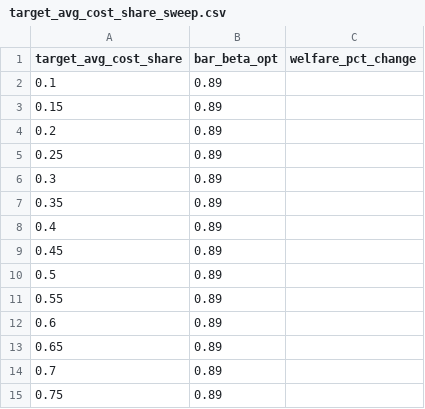
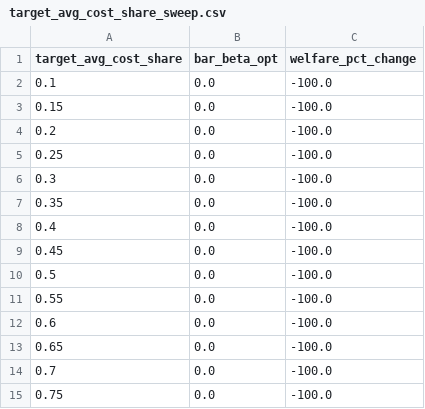
Before and after one commit to jesselabelle/optimal-ipr, a CSV file: notebooks/robustness/results/robustness/target_avg_cost_share_sweep.csv, drawn as a sheet.

```diff
--- a/notebooks/robustness/results/robustness/target_avg_cost_share_sweep.csv
+++ b/notebooks/robustness/results/robustness/target_avg_cost_share_sweep.csv
@@ -1,15 +1,15 @@
 target_avg_cost_share,bar_beta_opt,welfare_pct_change
-0.1,0.89,
-0.15,0.89,
-0.2,0.89,
-0.25,0.89,
-0.3,0.89,
-0.35,0.89,
-0.4,0.89,
-0.45,0.89,
-0.5,0.89,
-0.55,0.89,
-0.6,0.89,
-0.65,0.89,
-0.7,0.89,
-0.75,0.89,
+0.1,0.0,-100.0
+0.15,0.0,-100.0
+0.2,0.0,-100.0
+0.25,0.0,-100.0
+0.3,0.0,-100.0
+0.35,0.0,-100.0
+0.4,0.0,-100.0
+0.45,0.0,-100.0
+0.5,0.0,-100.0
+0.55,0.0,-100.0
+0.6,0.0,-100.0
+0.65,0.0,-100.0
+0.7,0.0,-100.0
+0.75,0.0,-100.0
```
Also changed, not shown: 4 other files.
